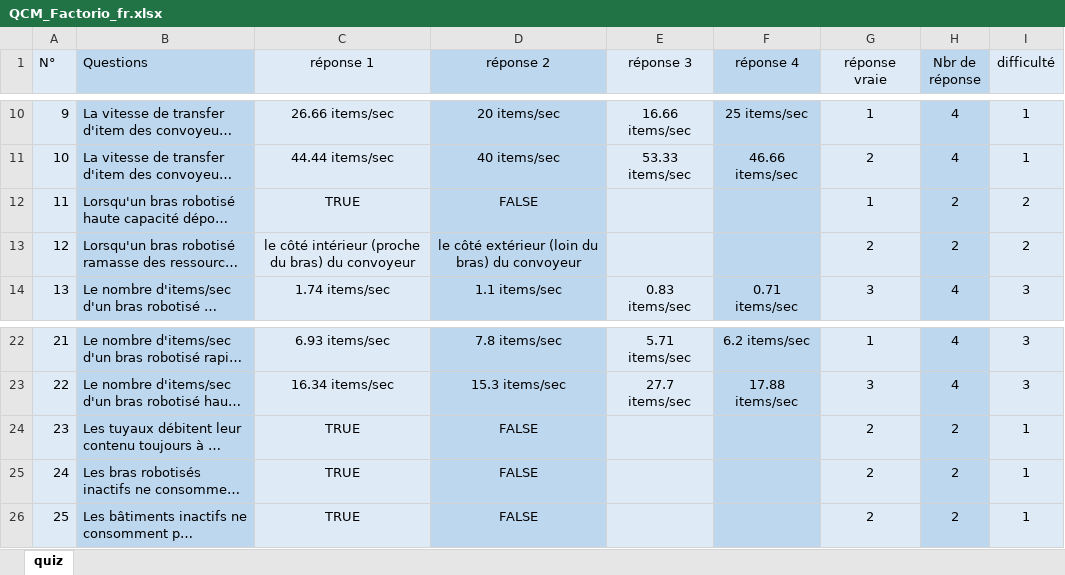
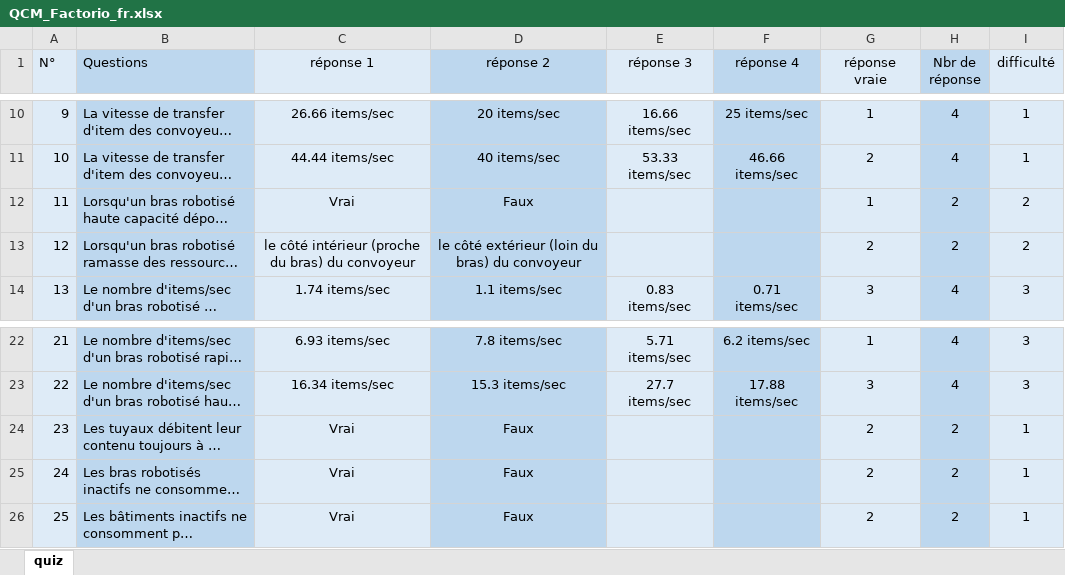
Before and after one commit to SuperYellowSystem/FactorioQuizBot, an Excel workbook: questions/QCM_Factorio_fr.xlsx, sheet quiz, drawn as a sheet; only a part is shown, gaps mark what is left out; long unchanged cells end in …; values as stored, in another font and other column widths than the file's, no borders; the diff names each change by its address in the sheet, - before the commit and + after, or states it on an @@ line.

Commit message:
Remove english answers in french questions file

```diff
--- a/questions/QCM_Factorio_fr.xlsx (sheet quiz)
+++ b/questions/QCM_Factorio_fr.xlsx (sheet quiz)
-C12 (réponse 1): TRUE
+C12 (réponse 1): Vrai
-D12 (réponse 2): FALSE
+D12 (réponse 2): Faux
-C24:C26 (réponse 1): TRUE
+C24:C26 (réponse 1): Vrai
-D24:D26 (réponse 2): FALSE
+D24:D26 (réponse 2): Faux
```
